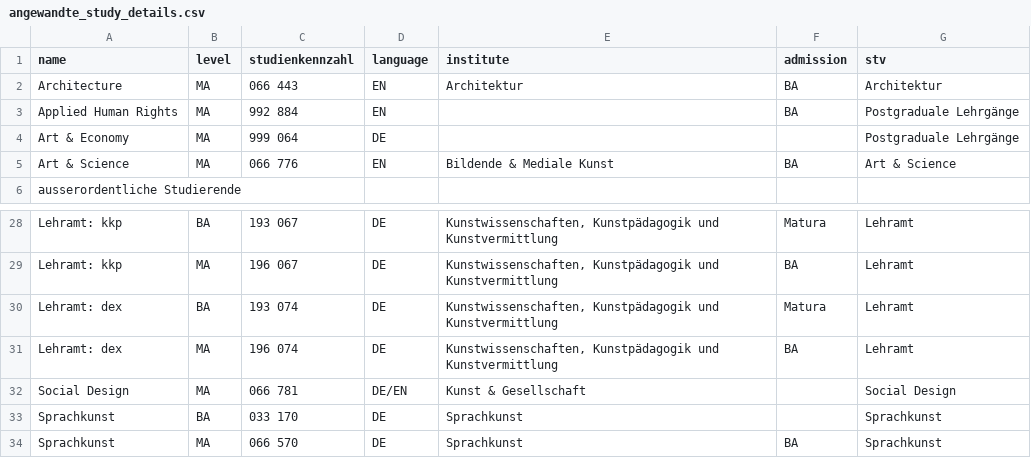
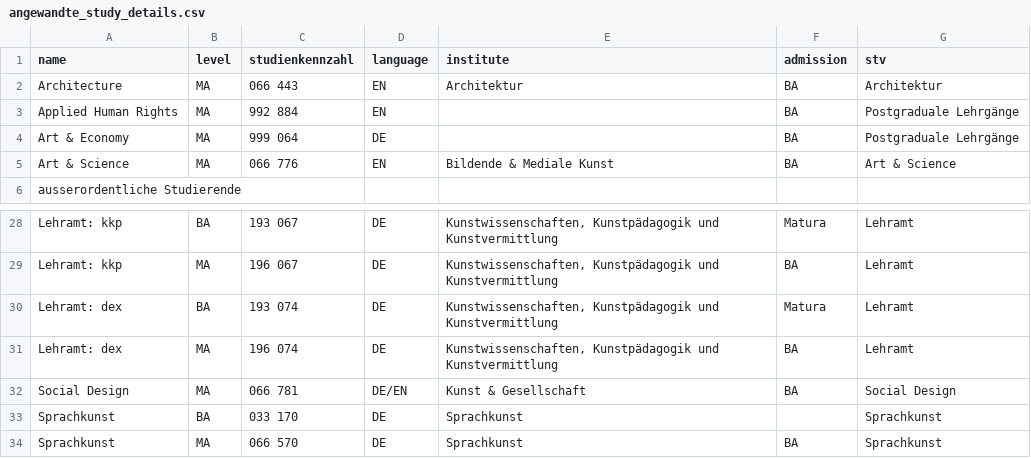
Before and after one commit to hufak/countrycodes, a CSV file: angewandte_study_details.csv, drawn as a sheet; only a part is shown, gaps mark what is left out.

```diff
--- a/angewandte_study_details.csv
+++ b/angewandte_study_details.csv
@@ -3,3 +3,3 @@ Architecture,MA,066 443,EN,Architektur,BA,Architektur
 Applied Human Rights,MA,992 884,EN,,BA,Postgraduale Lehrgänge
-Art & Economy,MA,999 064,DE,,,Postgraduale Lehrgänge
+Art & Economy,MA,999 064,DE,,BA,Postgraduale Lehrgänge
 Art & Science,MA,066 776,EN,Bildende & Mediale Kunst,BA,Art & Science
@@ -31,3 +31,3 @@ Lehramt: dex,BA,193 074,DE,"Kunstwissenschaften, Kunstpädagogik und Kunstvermit
 Lehramt: dex,MA,196 074,DE,"Kunstwissenschaften, Kunstpädagogik und Kunstvermittlung",BA,Lehramt
-Social Design,MA,066 781,DE/EN,Kunst & Gesellschaft,,Social Design
+Social Design,MA,066 781,DE/EN,Kunst & Gesellschaft,BA,Social Design
 Sprachkunst,BA,033 170,DE,Sprachkunst,,Sprachkunst
```
